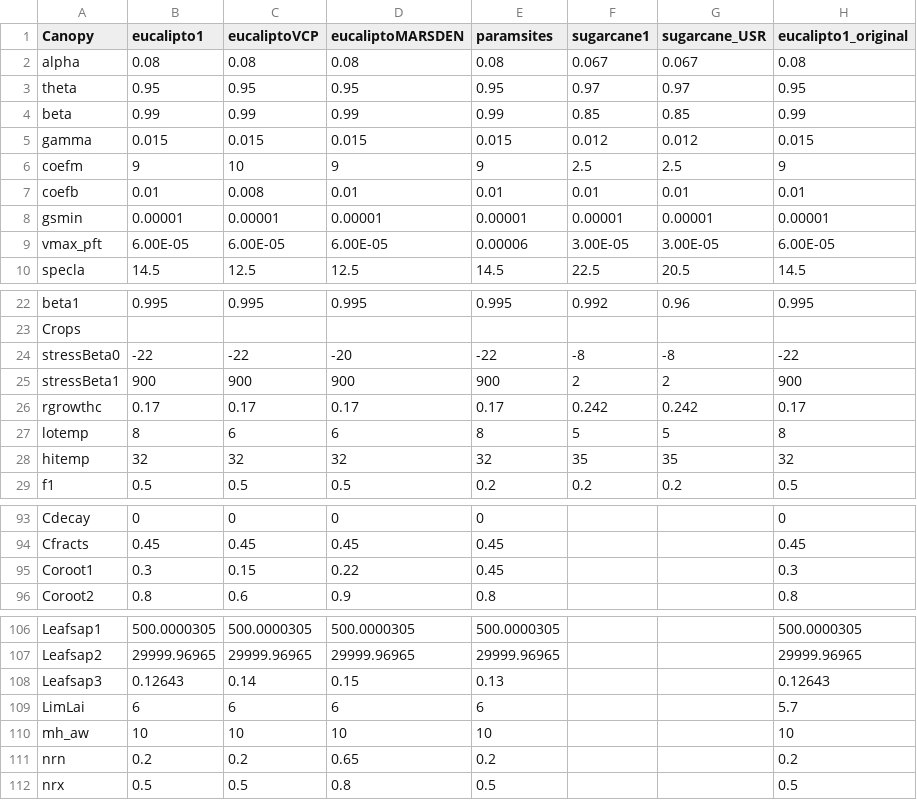
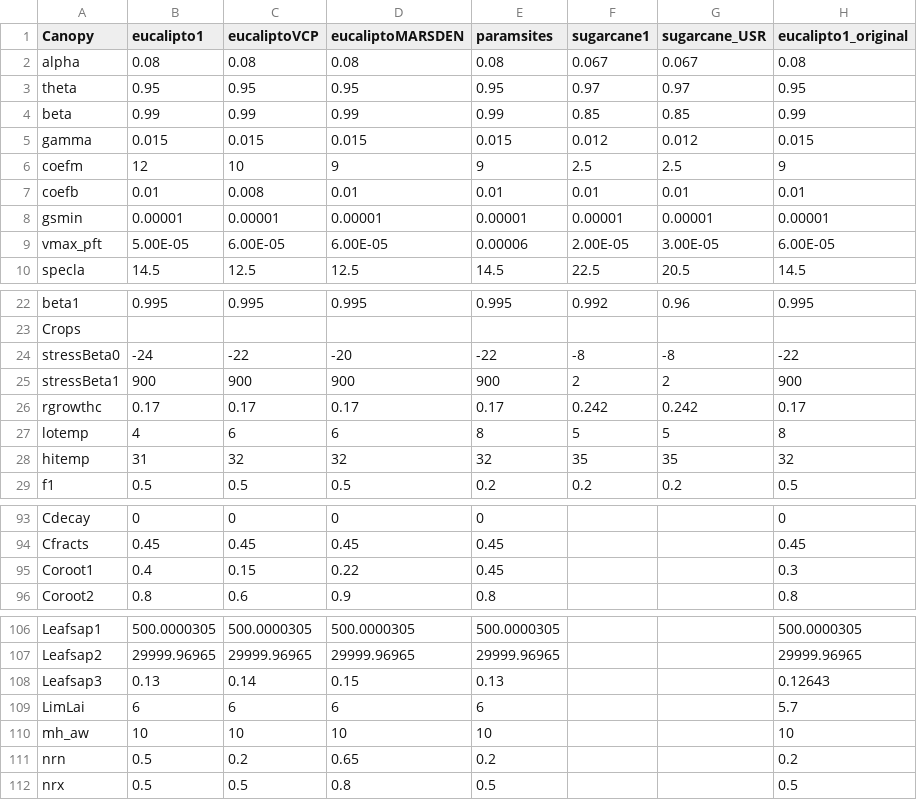
Before and after one commit to JBortolucci/ECOSMOS, a CSV file: inst/plant_params.csv, drawn as a sheet; only a part is shown, gaps mark what is left out; the diff covers the shown part only; the diff names each change by its address in the sheet, - before the commit and + after, or states it on an @@ line.

```diff
--- a/inst/plant_params.csv
+++ b/inst/plant_params.csv
-B6 (eucalipto1): 9
+B6 (eucalipto1): 12
-B9 (eucalipto1): 6.00E-05
+B9 (eucalipto1): 5.00E-05
-F9 (sugarcane1): 3.00E-05
+F9 (sugarcane1): 2.00E-05
-B24 (eucalipto1): -22
+B24 (eucalipto1): -24
-B27 (eucalipto1): 8
+B27 (eucalipto1): 4
-B28 (eucalipto1): 32
+B28 (eucalipto1): 31
-B95 (eucalipto1): 0.3
+B95 (eucalipto1): 0.4
-B108 (eucalipto1): 0.12643
+B108 (eucalipto1): 0.13
-B111 (eucalipto1): 0.2
+B111 (eucalipto1): 0.5
```
Also changed, not shown: 12 edited cells elsewhere in this file, inst/input/SOIL.csv.
